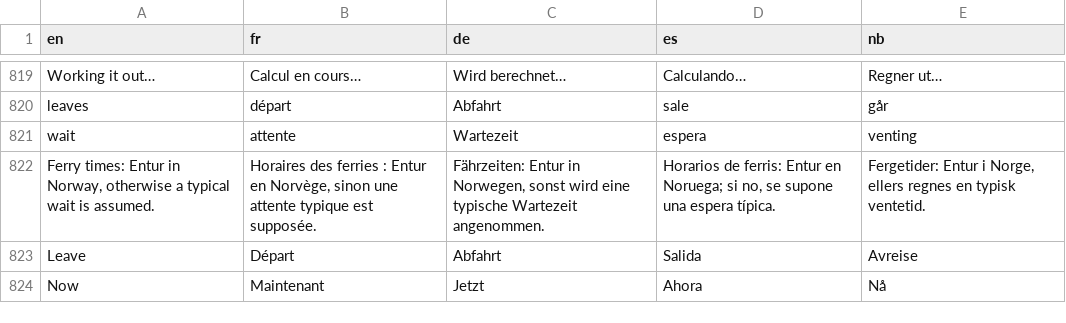
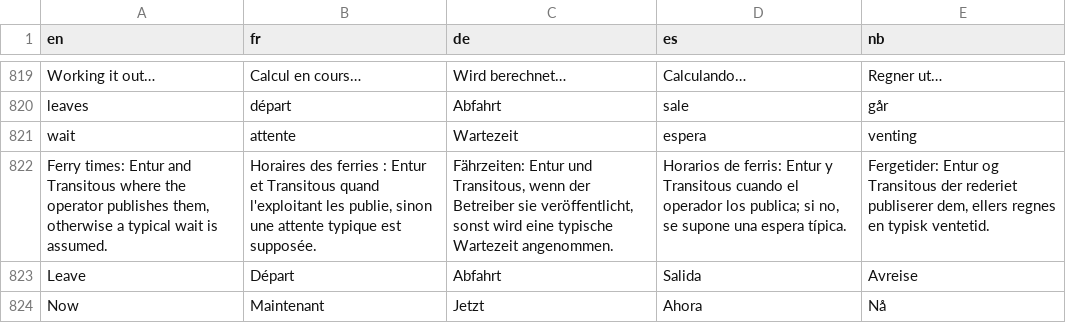
Before and after one commit to Skadgar/lionflow, a TSV file: app/src/main/assets/l10n.tsv, drawn as a sheet; only a part is shown, gaps mark what is left out; removed rows and columns are numbered as before the commit, all else as after; the diff names each change by its address in the sheet, - before the commit and + after, or states it on an @@ line.

```diff
--- a/app/src/main/assets/l10n.tsv
+++ b/app/src/main/assets/l10n.tsv
-row 822: Ferry times: Entur in Norway, otherwise a typical wait is assumed. | Horaires des ferries : Entur en Norvège, sinon une attente typique est supposée. | Fährzeiten: Entur in Norwegen, sonst wird eine typische Wartezeit angenommen. | Horarios de ferris: Entur en Noruega; si no, se supone una espera típica. | Fergetider: Entur i Norge, ellers regnes en typisk ventetid.
+row 822: Ferry times: Entur and Transitous where the operator publishes them, otherwise a typical wait is assumed. | Horaires des ferries : Entur et Transitous quand l'exploitant les publie, sinon une attente typique est supposée. | Fährzeiten: Entur und Transitous, wenn der Betreiber sie veröffentlicht, sonst wird eine typische Wartezeit angenommen. | Horarios de ferris: Entur y Transitous cuando el operador los publica; si no, se supone una espera típica. | Fergetider: Entur og Transitous der rederiet publiserer dem, ellers regnes en typisk ventetid.
```
Also changed, not shown: 4 other files.
